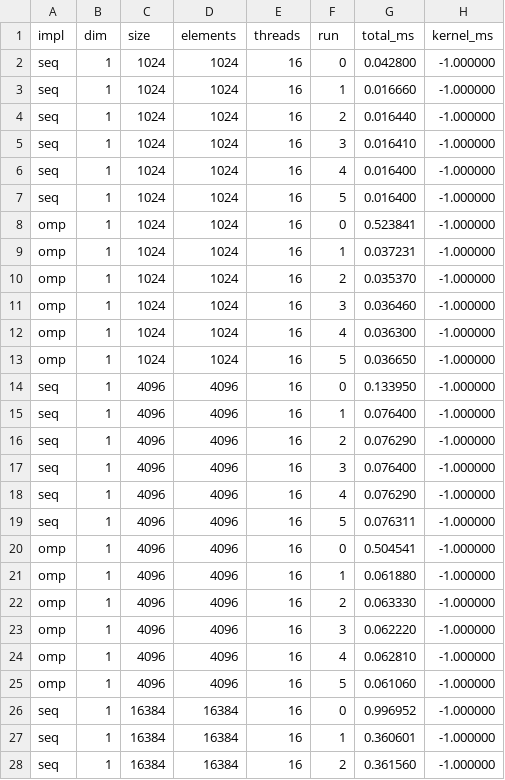
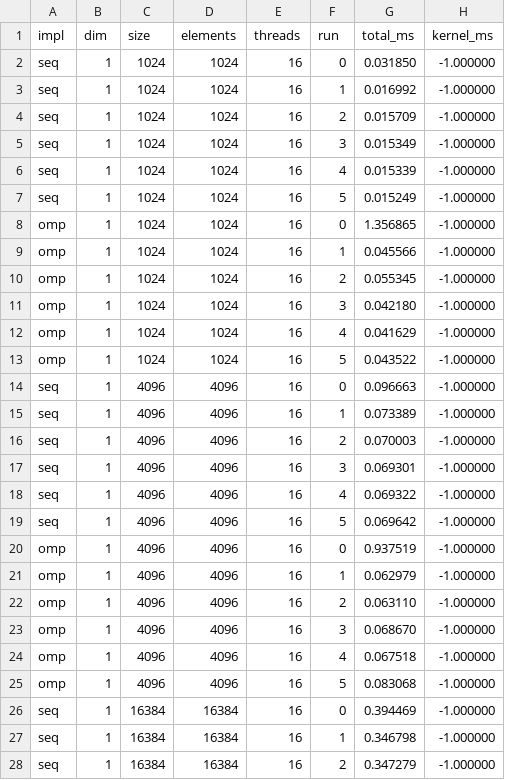
Before and after one commit to Dhruva0101/parallel-fft-openmp-cuda, a CSV file: results/cpu1d.csv, drawn as a sheet; only a part is shown; the diff covers the shown part only.

```diff
--- a/results/cpu1d.csv
+++ b/results/cpu1d.csv
@@ -1,28 +1,28 @@
 impl,dim,size,elements,threads,run,total_ms,kernel_ms
-seq,1,1024,1024,16,0,0.042800,-1.000000
-seq,1,1024,1024,16,1,0.016660,-1.000000
-seq,1,1024,1024,16,2,0.016440,-1.000000
-seq,1,1024,1024,16,3,0.016410,-1.000000
-seq,1,1024,1024,16,4,0.016400,-1.000000
-seq,1,1024,1024,16,5,0.016400,-1.000000
-omp,1,1024,1024,16,0,0.523841,-1.000000
-omp,1,1024,1024,16,1,0.037231,-1.000000
-omp,1,1024,1024,16,2,0.035370,-1.000000
-omp,1,1024,1024,16,3,0.036460,-1.000000
-omp,1,1024,1024,16,4,0.036300,-1.000000
-omp,1,1024,1024,16,5,0.036650,-1.000000
-seq,1,4096,4096,16,0,0.133950,-1.000000
-seq,1,4096,4096,16,1,0.076400,-1.000000
-seq,1,4096,4096,16,2,0.076290,-1.000000
-seq,1,4096,4096,16,3,0.076400,-1.000000
-seq,1,4096,4096,16,4,0.076290,-1.000000
-seq,1,4096,4096,16,5,0.076311,-1.000000
-omp,1,4096,4096,16,0,0.504541,-1.000000
-omp,1,4096,4096,16,1,0.061880,-1.000000
-omp,1,4096,4096,16,2,0.063330,-1.000000
-omp,1,4096,4096,16,3,0.062220,-1.000000
-omp,1,4096,4096,16,4,0.062810,-1.000000
-omp,1,4096,4096,16,5,0.061060,-1.000000
-seq,1,16384,16384,16,0,0.996952,-1.000000
-seq,1,16384,16384,16,1,0.360601,-1.000000
-seq,1,16384,16384,16,2,0.361560,-1.000000
+seq,1,1024,1024,16,0,0.031850,-1.000000
+seq,1,1024,1024,16,1,0.016992,-1.000000
+seq,1,1024,1024,16,2,0.015709,-1.000000
+seq,1,1024,1024,16,3,0.015349,-1.000000
+seq,1,1024,1024,16,4,0.015339,-1.000000
+seq,1,1024,1024,16,5,0.015249,-1.000000
+omp,1,1024,1024,16,0,1.356865,-1.000000
+omp,1,1024,1024,16,1,0.045566,-1.000000
+omp,1,1024,1024,16,2,0.055345,-1.000000
+omp,1,1024,1024,16,3,0.042180,-1.000000
+omp,1,1024,1024,16,4,0.041629,-1.000000
+omp,1,1024,1024,16,5,0.043522,-1.000000
+seq,1,4096,4096,16,0,0.096663,-1.000000
+seq,1,4096,4096,16,1,0.073389,-1.000000
+seq,1,4096,4096,16,2,0.070003,-1.000000
+seq,1,4096,4096,16,3,0.069301,-1.000000
+seq,1,4096,4096,16,4,0.069322,-1.000000
+seq,1,4096,4096,16,5,0.069642,-1.000000
+omp,1,4096,4096,16,0,0.937519,-1.000000
+omp,1,4096,4096,16,1,0.062979,-1.000000
+omp,1,4096,4096,16,2,0.063110,-1.000000
+omp,1,4096,4096,16,3,0.068670,-1.000000
+omp,1,4096,4096,16,4,0.067518,-1.000000
+omp,1,4096,4096,16,5,0.083068,-1.000000
+seq,1,16384,16384,16,0,0.394469,-1.000000
+seq,1,16384,16384,16,1,0.346798,-1.000000
+seq,1,16384,16384,16,2,0.347279,-1.000000
```
Also changed, not shown: 69 edited cells elsewhere in this file, results/cuda2d.csv, 5 other files.
